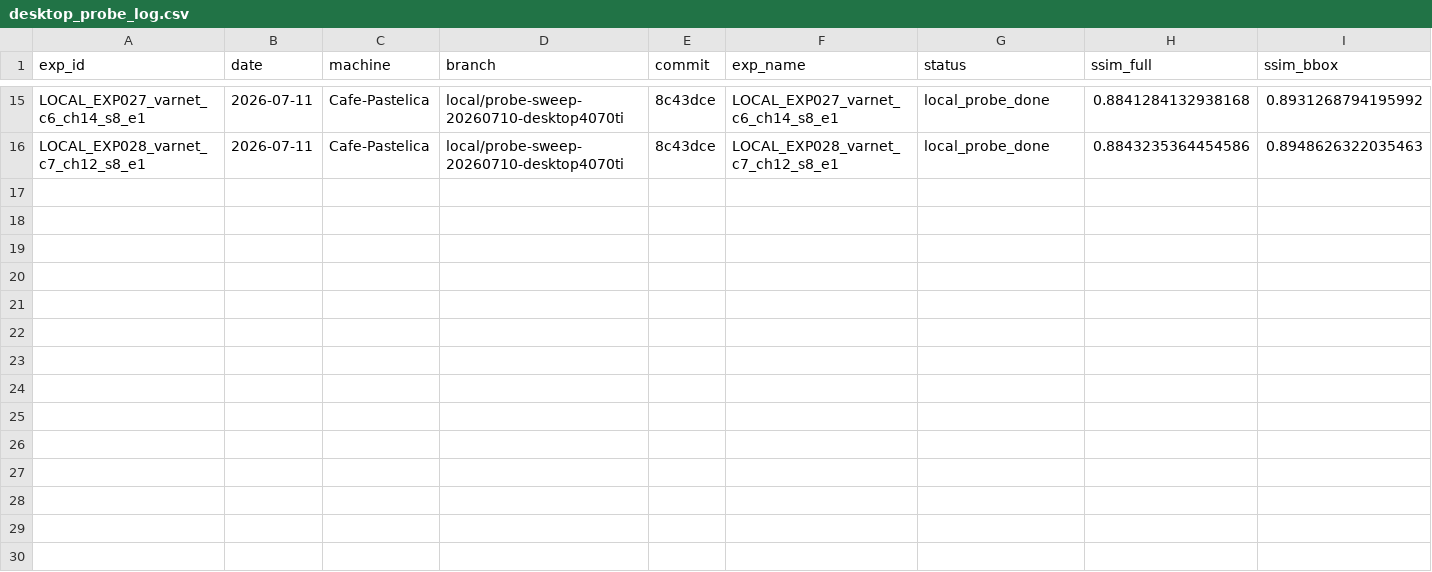
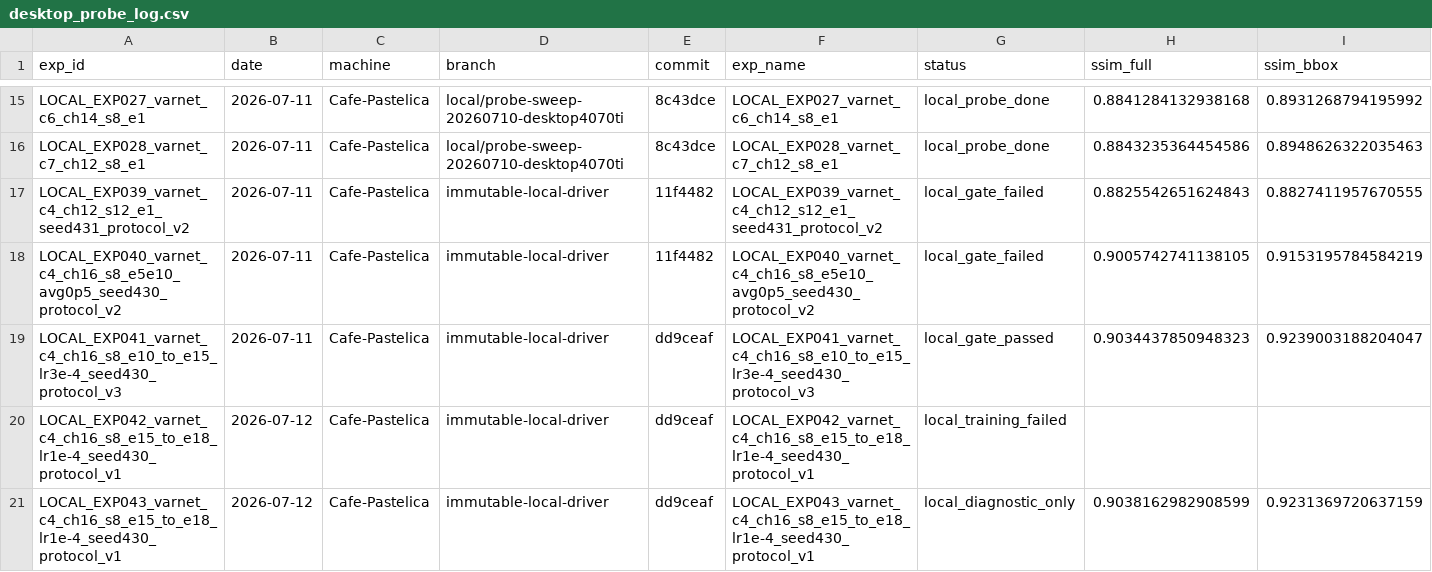
Before and after one commit to caffeine-fighter/2026-FastMRI-SNU, a CSV file: experiments/desktop_probe_log.csv, drawn as a sheet; only a part is shown, gaps mark what is left out; rows hold the shown columns only; the diff names each change by its address in the sheet, - before the commit and + after, or states it on an @@ line.

Commit message:
[verified] docs: record LOCAL candidate outcomes

```diff
--- a/experiments/desktop_probe_log.csv
+++ b/experiments/desktop_probe_log.csv
+row 17: LOCAL_EXP039_varnet_c4_ch12_s12_e1_seed431_protocol_v2 | 2026-07-11 | Cafe-Pastelica | immutable-local-driver | 11f4482 | LOCAL_EXP039_varnet_c4_ch12_s12_e1_seed431_protocol_v2 | local_gate_failed | 0.8825542651624843 | 0.8827411957670555
+row 18: LOCAL_EXP040_varnet_c4_ch16_s8_e5e10_avg0p5_seed430_protocol_v2 | 2026-07-11 | Cafe-Pastelica | immutable-local-driver | 11f4482 | LOCAL_EXP040_varnet_c4_ch16_s8_e5e10_avg0p5_seed430_protocol_v2 | local_gate_failed | 0.9005742741138105 | 0.9153195784584219
+row 19: LOCAL_EXP041_varnet_c4_ch16_s8_e10_to_e15_lr3e-4_seed430_protocol_v3 | 2026-07-11 | Cafe-Pastelica | immutable-local-driver | dd9ceaf | LOCAL_EXP041_varnet_c4_ch16_s8_e10_to_e15_lr3e-4_seed430_protocol_v3 | local_gate_passed | 0.9034437850948323 | 0.9239003188204047
+row 20: LOCAL_EXP042_varnet_c4_ch16_s8_e15_to_e18_lr1e-4_seed430_protocol_v1 | 2026-07-12 | Cafe-Pastelica | immutable-local-driver | dd9ceaf | LOCAL_EXP042_varnet_c4_ch16_s8_e15_to_e18_lr1e-4_seed430_protocol_v1 | local_training_failed
+row 21: LOCAL_EXP043_varnet_c4_ch16_s8_e15_to_e18_lr1e-4_seed430_protocol_v1 | 2026-07-12 | Cafe-Pastelica | immutable-local-driver | dd9ceaf | LOCAL_EXP043_varnet_c4_ch16_s8_e15_to_e18_lr1e-4_seed430_protocol_v1 | local_diagnostic_only | 0.9038162982908599 | 0.9231369720637159
```
Also changed, not shown: 5 other files.
